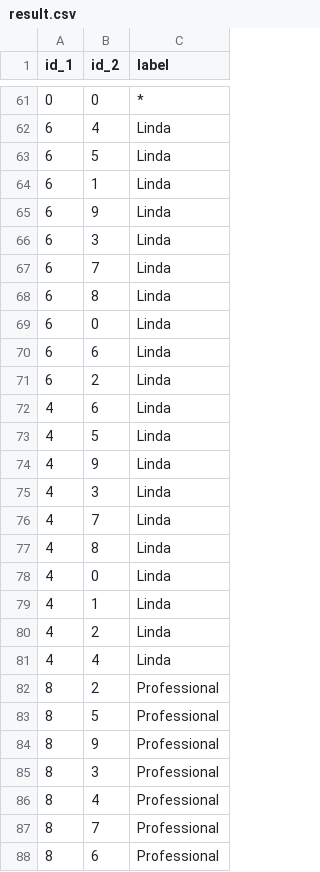
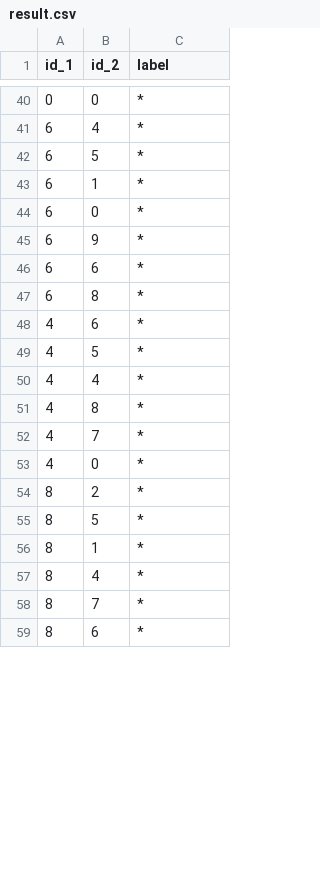
Before and after one commit to Federico-Conti/data-protection-privacy, a CSV file: result.csv, drawn as a sheet; only a part is shown, gaps mark what is left out; the diff covers the shown part only.

```diff
--- a/result.csv
+++ b/result.csv
@@ -61,28 +40,20 @@ id_1,id_2,label
 0,0,*
-6,4,Linda
-6,5,Linda
-6,1,Linda
-6,9,Linda
-6,3,Linda
-6,7,Linda
-6,8,Linda
-6,0,Linda
-6,6,Linda
-6,2,Linda
-4,6,Linda
-4,5,Linda
-4,9,Linda
-4,3,Linda
-4,7,Linda
-4,8,Linda
-4,0,Linda
-4,1,Linda
-4,2,Linda
-4,4,Linda
-8,2,Professional
-8,5,Professional
-8,9,Professional
-8,3,Professional
-8,4,Professional
-8,7,Professional
-8,6,Professional
+6,4,*
+6,5,*
+6,1,*
+6,0,*
+6,9,*
+6,6,*
+6,8,*
+4,6,*
+4,5,*
+4,4,*
+4,8,*
+4,7,*
+4,0,*
+8,2,*
+8,5,*
+8,1,*
+8,4,*
+8,7,*
+8,6,*
```
Also changed, not shown: 2 added rows, 28 removed rows and 30 edited cells elsewhere in this file, 3 other files.
